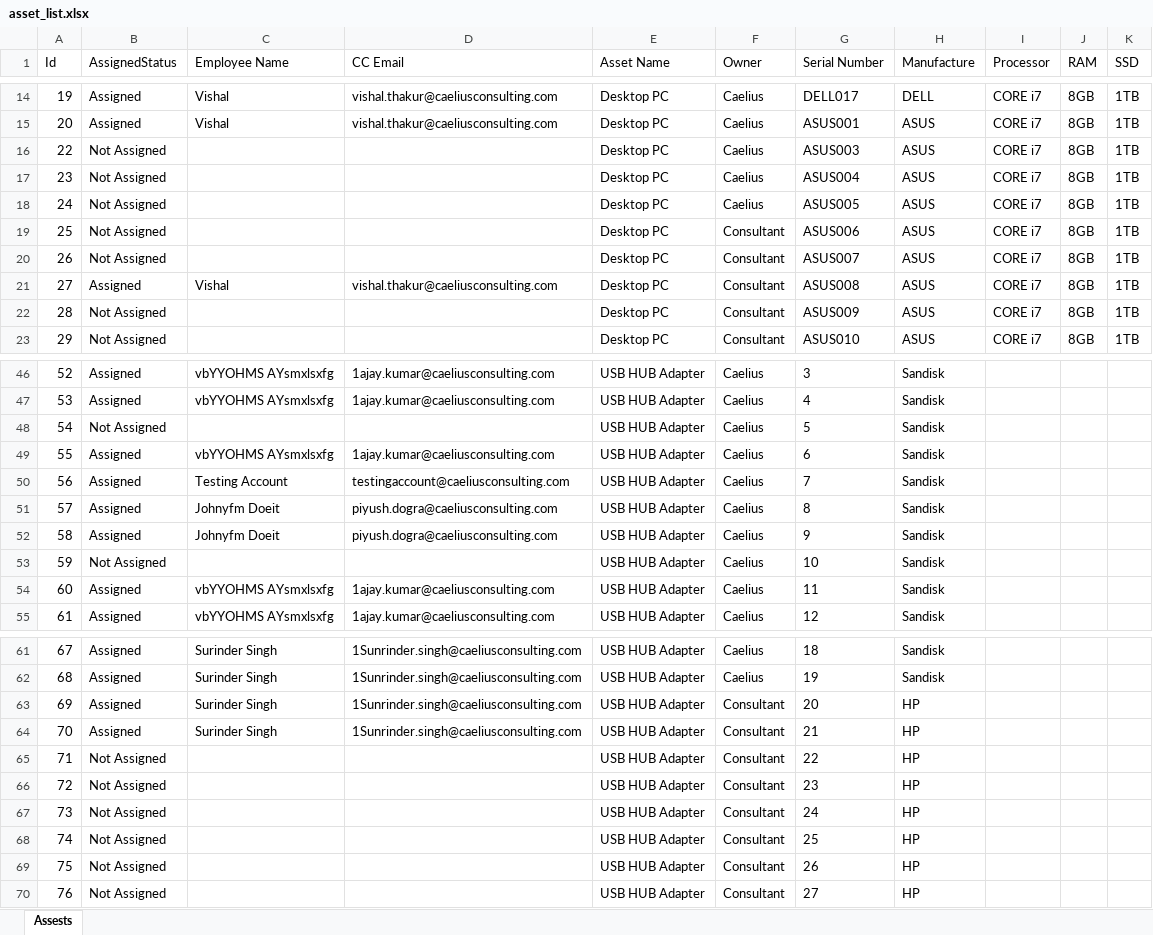
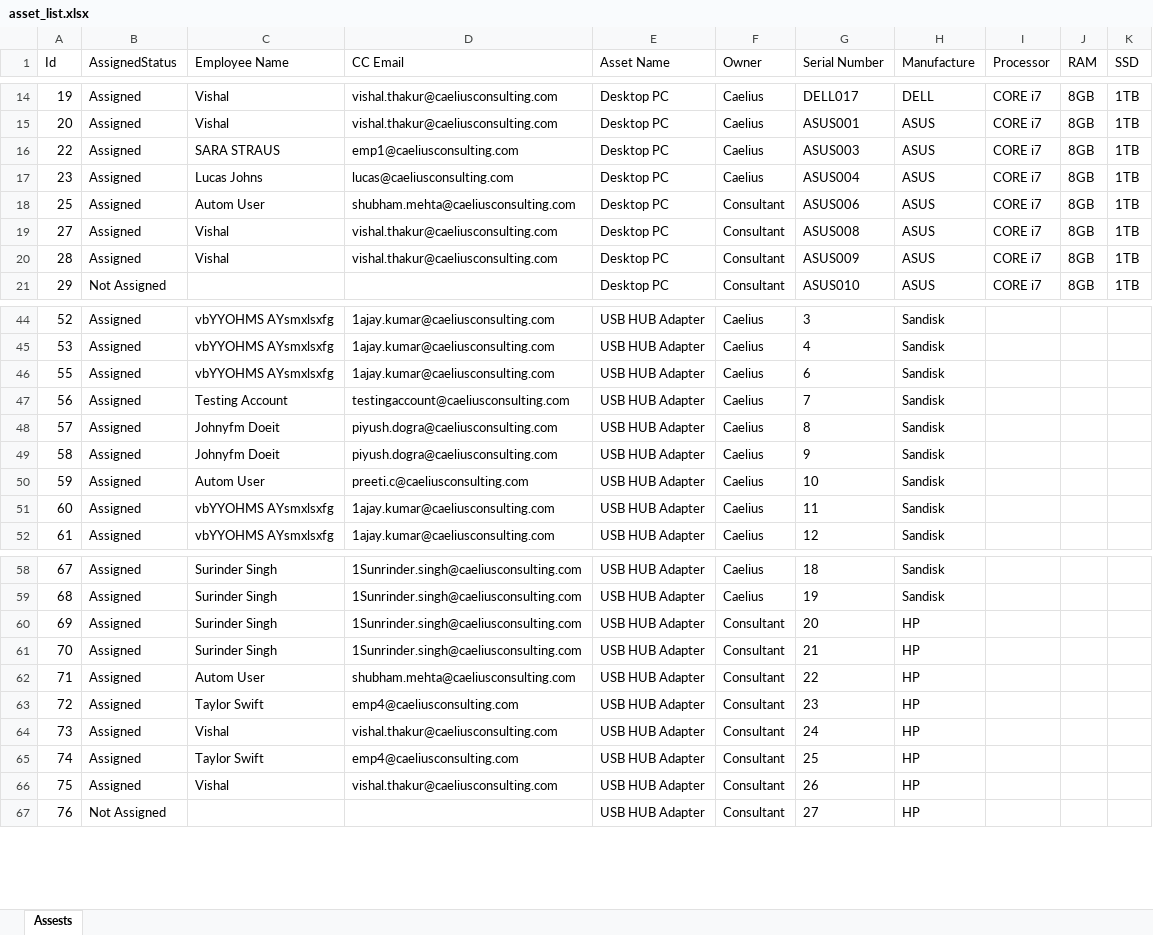
Before and after one commit to SQE-Labs/HRMIS-Playwright, an Excel workbook: Download/asset_list.xlsx, sheet Assests, drawn as a sheet; only a part is shown, gaps mark what is left out; values as stored, in another font and other column widths than the file's, no borders; removed rows and columns are numbered as before the commit, all else as after; the diff covers the shown part only; the diff names each change by its address in the sheet, - before the commit and + after, or states it on an @@ line.

```diff
--- a/Download/asset_list.xlsx (sheet Assests)
+++ b/Download/asset_list.xlsx (sheet Assests)
-B16:B17 (AssignedStatus): Not Assigned
+B16:B17 (AssignedStatus): Assigned
-C16 (Employee Name): (empty)
+C16 (Employee Name): SARA STRAUS
-D16 (CC Email): (empty)
+D16 (CC Email): emp1@caeliusconsulting.com
-C17 (Employee Name): (empty)
+C17 (Employee Name): Lucas Johns
-D17 (CC Email): (empty)
+D17 (CC Email): lucas@caeliusconsulting.com
-row 18: 24 | Not Assigned |  |  | Desktop PC | Caelius | ASUS005 | ASUS | CORE i7 | 8GB | 1TB
-B18 (AssignedStatus): Not Assigned
+B18 (AssignedStatus): Assigned
-C18 (Employee Name): (empty)
+C18 (Employee Name): Autom User
-D18 (CC Email): (empty)
+D18 (CC Email): shubham.mehta@caeliusconsulting.com
-row 20: 26 | Not Assigned |  |  | Desktop PC | Consultant | ASUS007 | ASUS | CORE i7 | 8GB | 1TB
-B20 (AssignedStatus): Not Assigned
+B20 (AssignedStatus): Assigned
-C20 (Employee Name): (empty)
+C20 (Employee Name): Vishal
-D20 (CC Email): (empty)
+D20 (CC Email): vishal.thakur@caeliusconsulting.com
-row 48: 54 | Not Assigned |  |  | USB HUB Adapter | Caelius | 5 | Sandisk
-B50 (AssignedStatus): Not Assigned
+B50 (AssignedStatus): Assigned
-C50 (Employee Name): (empty)
+C50 (Employee Name): Autom User
-D50 (CC Email): (empty)
+D50 (CC Email): preeti.c@caeliusconsulting.com
-B62:B66 (AssignedStatus): Not Assigned
+B62:B66 (AssignedStatus): Assigned
-C62 (Employee Name): (empty)
+C62 (Employee Name): Autom User
-D62 (CC Email): (empty)
+D62 (CC Email): shubham.mehta@caeliusconsulting.com
-C63 (Employee Name): (empty)
+C63 (Employee Name): Taylor Swift
-D63 (CC Email): (empty)
+D63 (CC Email): emp4@caeliusconsulting.com
-C64 (Employee Name): (empty)
+C64 (Employee Name): Vishal
-D64 (CC Email): (empty)
+D64 (CC Email): vishal.thakur@caeliusconsulting.com
-C65 (Employee Name): (empty)
+C65 (Employee Name): Taylor Swift
-D65 (CC Email): (empty)
+D65 (CC Email): emp4@caeliusconsulting.com
-C66 (Employee Name): (empty)
+C66 (Employee Name): Vishal
-D66 (CC Email): (empty)
+D66 (CC Email): vishal.thakur@caeliusconsulting.com
```
Also changed, not shown: 130 added rows and 15 edited cells elsewhere in this sheet, 26 other files.
